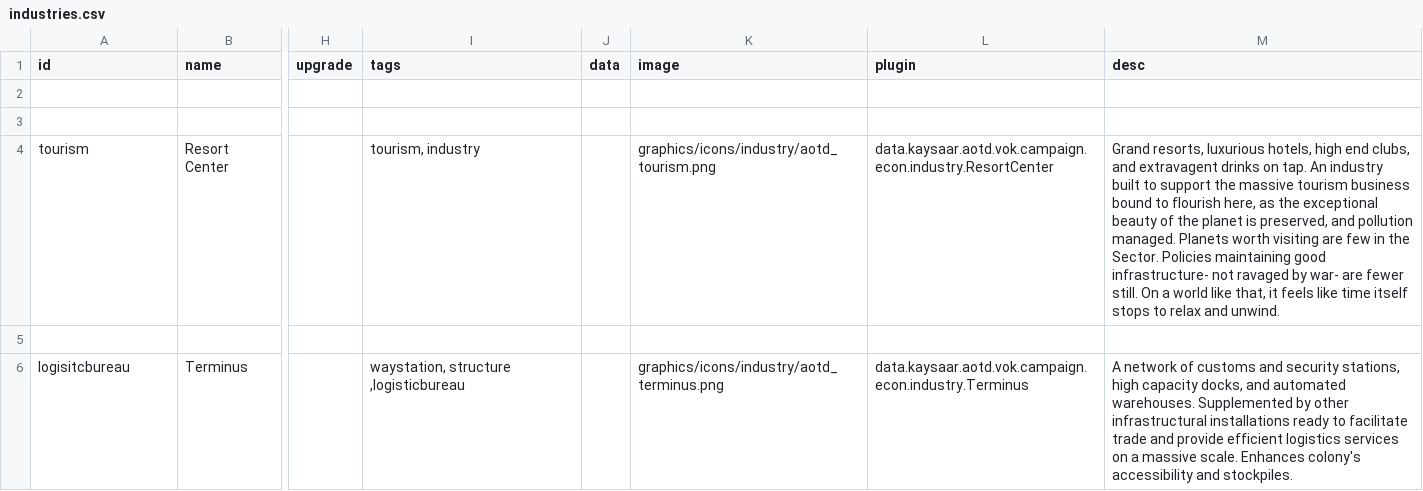
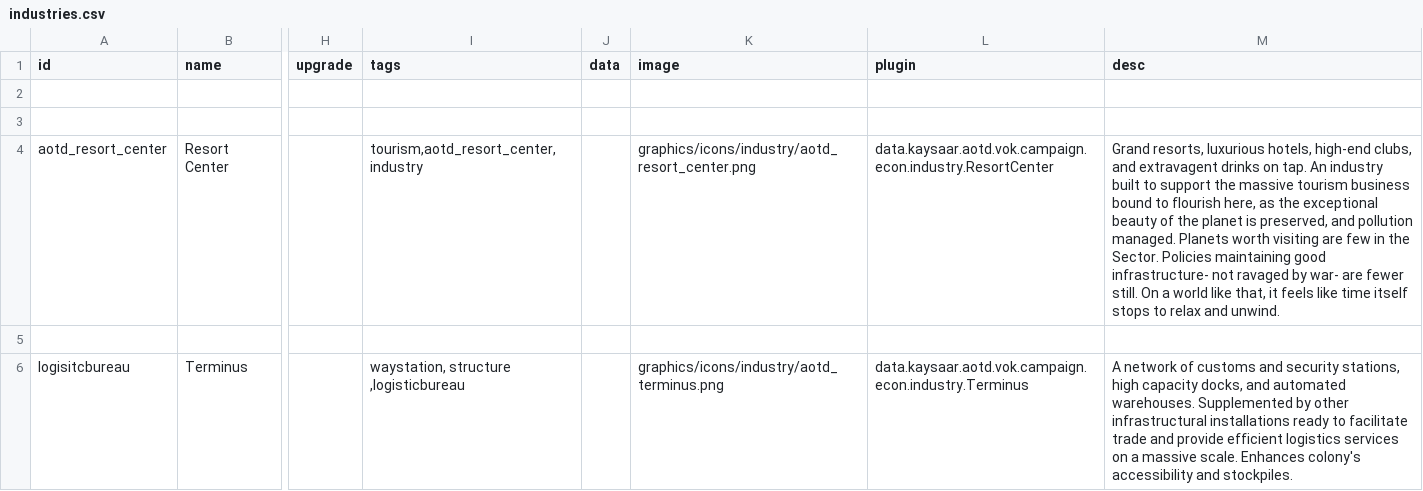
Before and after one commit to Kaysaar/Ashes-Of-The-Domain-VOK, a CSV file: data/campaign/industries.csv, drawn as a sheet; only a part is shown, gaps mark what is left out; the diff names each change by its address in the sheet, - before the commit and + after, or states it on an @@ line.

Commit message:
All kinds of code fixes etc come across reviewing
- Changed "tourism" to "aotd_resort_center"
- Fixed missing graphics in this build
- Fixed bunch of code while reviewing

```diff
--- a/data/campaign/industries.csv
+++ b/data/campaign/industries.csv
-A4 (id): tourism
+A4 (id): aotd_resort_center
-I4 (tags): tourism, industry
+I4 (tags): tourism,aotd_resort_center,industry
-K4 (image): graphics/icons/industry/aotd_tourism.png
+K4 (image): graphics/icons/industry/aotd_resort_center.png
-M4 (desc): …luxurious hotels, high end clubs, and…
+M4 (desc): …luxurious hotels, high-end clubs, and…
```
Also changed, not shown: data/campaign/aotd_tech_options.csv, data/strings/descriptions.csv, 25 other files.
